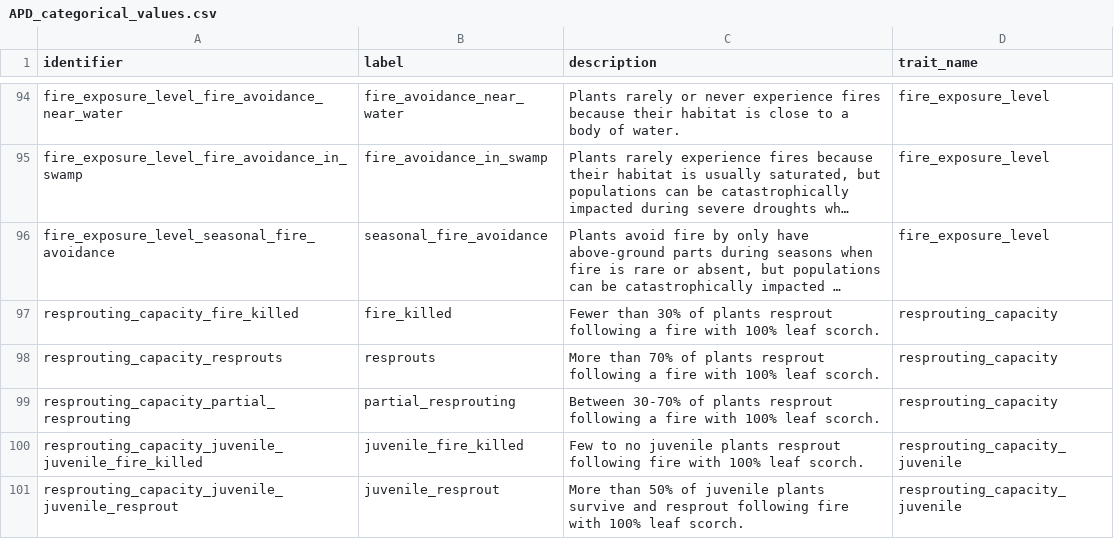
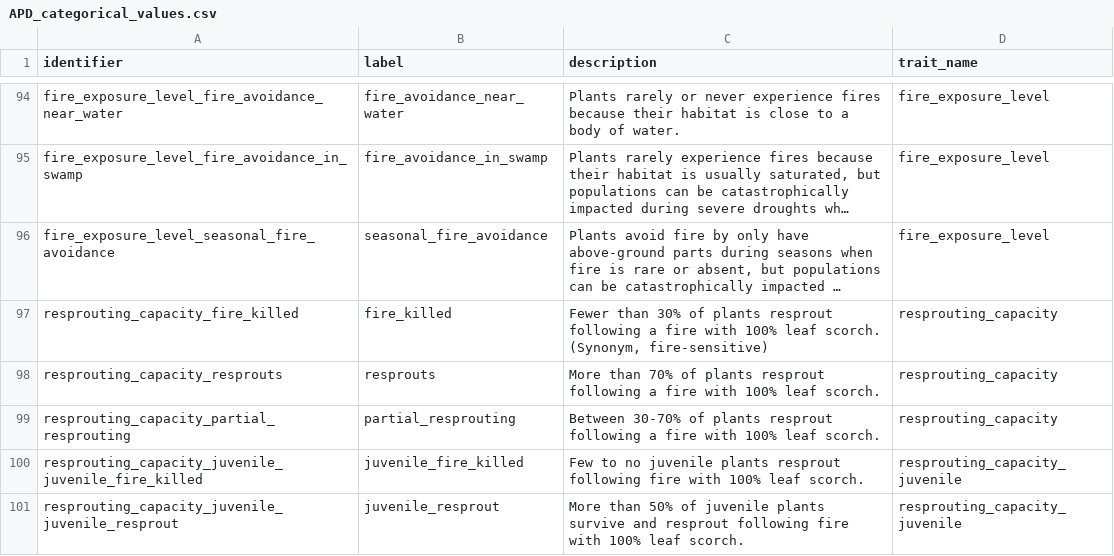
Before and after one commit to traitecoevo/APD, a CSV file: data/APD_categorical_values.csv, drawn as a sheet; only a part is shown, gaps mark what is left out; long unchanged cells end in …; the diff names each change by its address in the sheet, - before the commit and + after, or states it on an @@ line.

```diff
--- a/data/APD_categorical_values.csv
+++ b/data/APD_categorical_values.csv
-C97 (description): …leaf scorch.
+C97 (description): …leaf scorch. (Synonym, fire-sensitive)
```
Also changed, not shown: data/APD_traits.csv.
